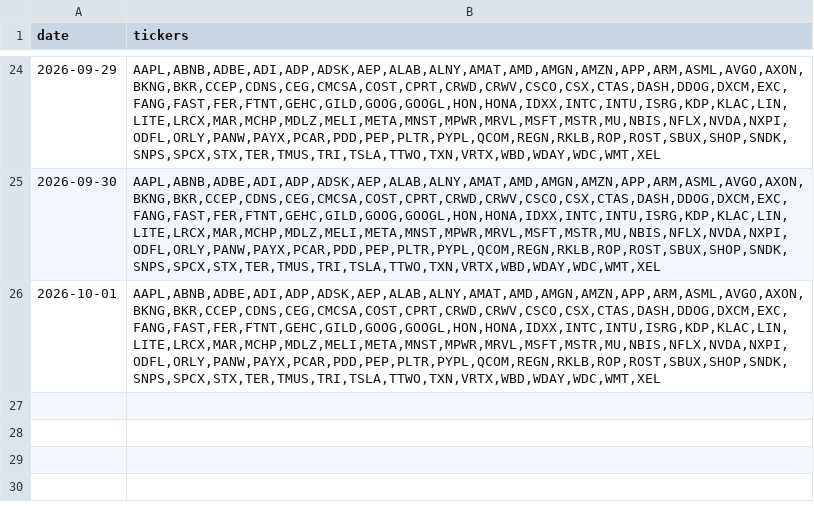
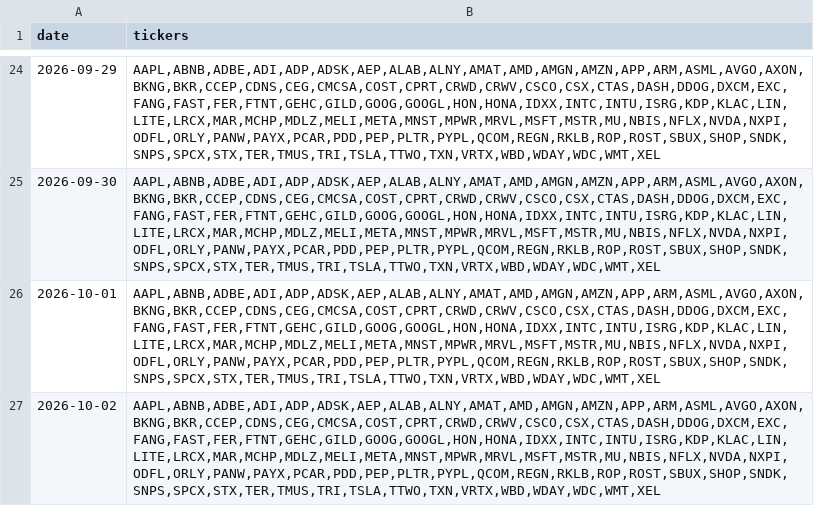
Before and after one commit to chinobing/historical_nasdaq100_constituents, a CSV file: nasdaq_100_historical_components.csv, drawn as a sheet; only a part is shown, gaps mark what is left out.

Commit message:
Github Nasdaq-100 Constituents Auto Renew at 2026-10-02 03:52

```diff
--- a/nasdaq_100_historical_components.csv
+++ b/nasdaq_100_historical_components.csv
@@ -26 +26,2 @@ date,tickers
 2026-10-01,"AAPL,ABNB,ADBE,ADI,ADP,ADSK,AEP,ALAB,ALNY,AMAT,AMD,AMGN,AMZN,APP,ARM,ASML,AVGO,AXON,BKNG,BKR,CCEP,CDNS,CEG,CMCSA,COST,CPRT,CRWD,CRWV,CSCO,CSX,CTAS,DASH,DDOG,DXCM,EXC,FANG,FAST,FER,FTNT,GEHC,GILD,GOOG,GOOGL,HON,HONA,IDXX,INTC,INTU,ISRG,KDP,KLAC,LIN,LITE,LRCX,MAR,MCHP,MDLZ,MELI,META,MNST,MPWR,MRVL,MSFT,MSTR,MU,NBIS,NFLX,NVDA,NXPI,ODFL,ORLY,PANW,PAYX,PCAR,PDD,PEP,PLTR,PYPL,QCOM,REGN,RKLB,ROP,ROST,SBUX,SHOP,SNDK,SNPS,SPCX,STX,TER,TMUS,TRI,TSLA,TTWO,TXN,VRTX,WBD,WDAY,WDC,WMT,XEL"
+2026-10-02,"AAPL,ABNB,ADBE,ADI,ADP,ADSK,AEP,ALAB,ALNY,AMAT,AMD,AMGN,AMZN,APP,ARM,ASML,AVGO,AXON,BKNG,BKR,CCEP,CDNS,CEG,CMCSA,COST,CPRT,CRWD,CRWV,CSCO,CSX,CTAS,DASH,DDOG,DXCM,EXC,FANG,FAST,FER,FTNT,GEHC,GILD,GOOG,GOOGL,HON,HONA,IDXX,INTC,INTU,ISRG,KDP,KLAC,LIN,LITE,LRCX,MAR,MCHP,MDLZ,MELI,META,MNST,MPWR,MRVL,MSFT,MSTR,MU,NBIS,NFLX,NVDA,NXPI,ODFL,ORLY,PANW,PAYX,PCAR,PDD,PEP,PLTR,PYPL,QCOM,REGN,RKLB,ROP,ROST,SBUX,SHOP,SNDK,SNPS,SPCX,STX,TER,TMUS,TRI,TSLA,TTWO,TXN,VRTX,WBD,WDAY,WDC,WMT,XEL"
```
Also changed, not shown: nasdaq100_constituents.csv, 1 other file.
